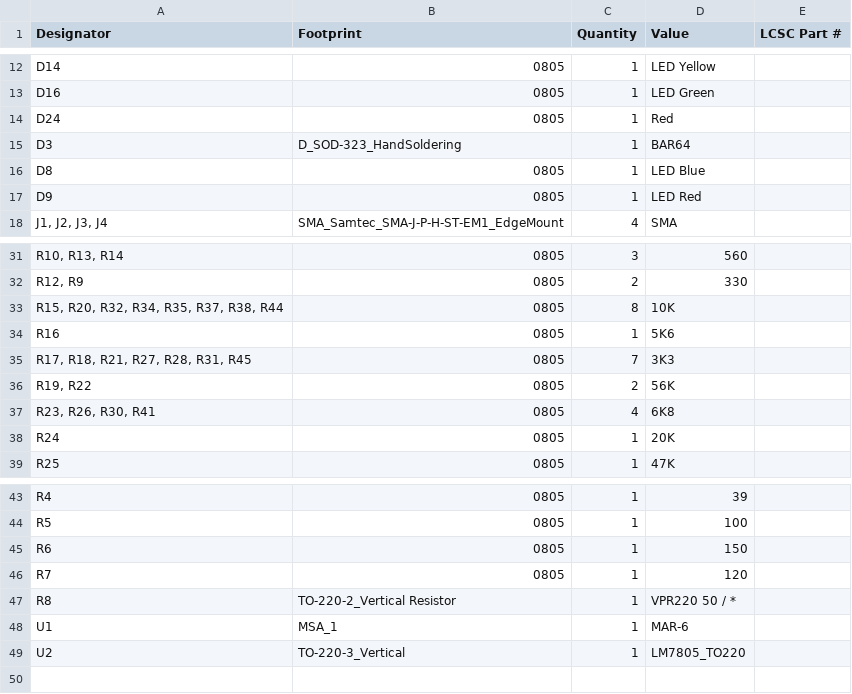
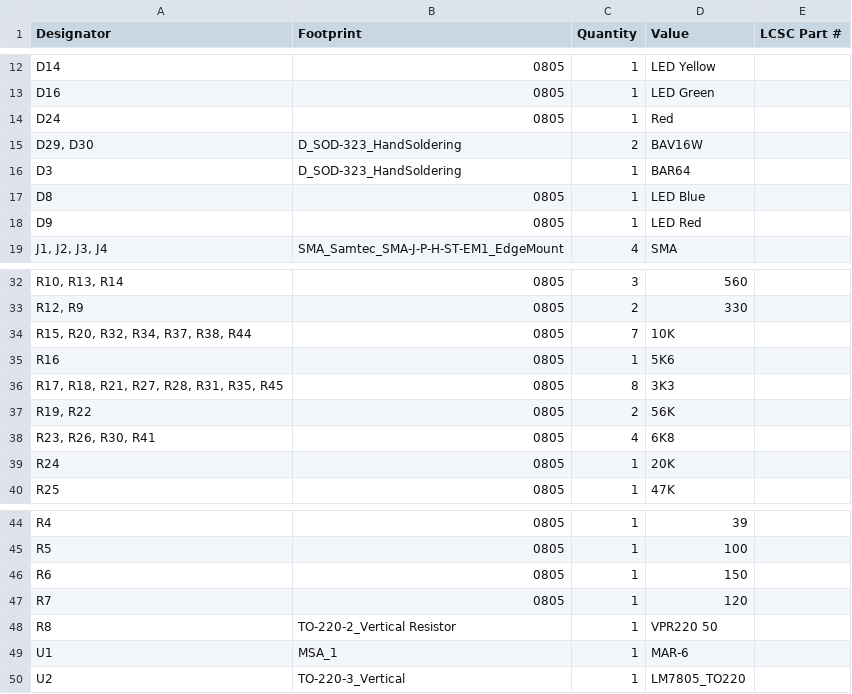
Before and after one commit to PA3AEF/RF-Sequencer, a CSV file: hardware/PCB/bom.csv, drawn as a sheet; only a part is shown, gaps mark what is left out; addresses are those after the commit; the diff names each change by its address in the sheet, - before the commit and + after, or states it on an @@ line.

```diff
--- a/hardware/PCB/bom.csv
+++ b/hardware/PCB/bom.csv
+row 15: D29, D30 | D_SOD-323_HandSoldering | 2 | BAV16W
-A34 (Designator): R15, R20, R32, R34, R35, R37, R38, R44
+A34 (Designator): R15, R20, R32, R34, R37, R38, R44
-C34 (Quantity): 8
+C34 (Quantity): 7
-A36 (Designator): R17, R18, R21, R27, R28, R31, R45
+A36 (Designator): R17, R18, R21, R27, R28, R31, R35, R45
-C36 (Quantity): 7
+C36 (Quantity): 8
-D48 (Value): VPR220 50 / *
+D48 (Value): VPR220 50
```
Also changed, not shown: hardware/PCB/designators.csv, hardware/PCB/positions.csv, 6 other files.
